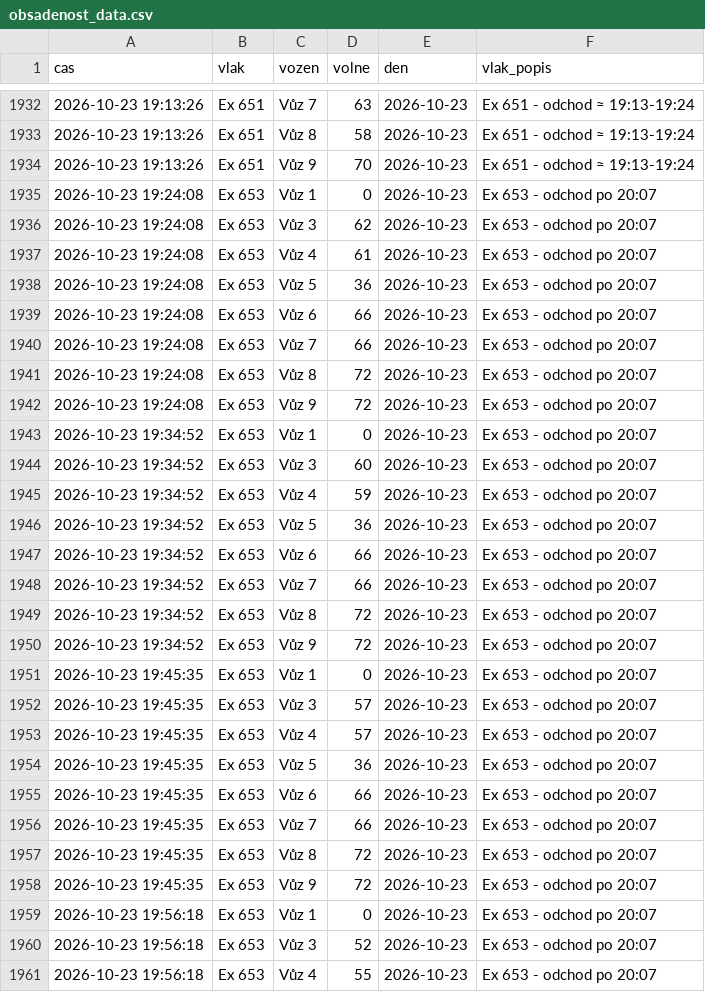
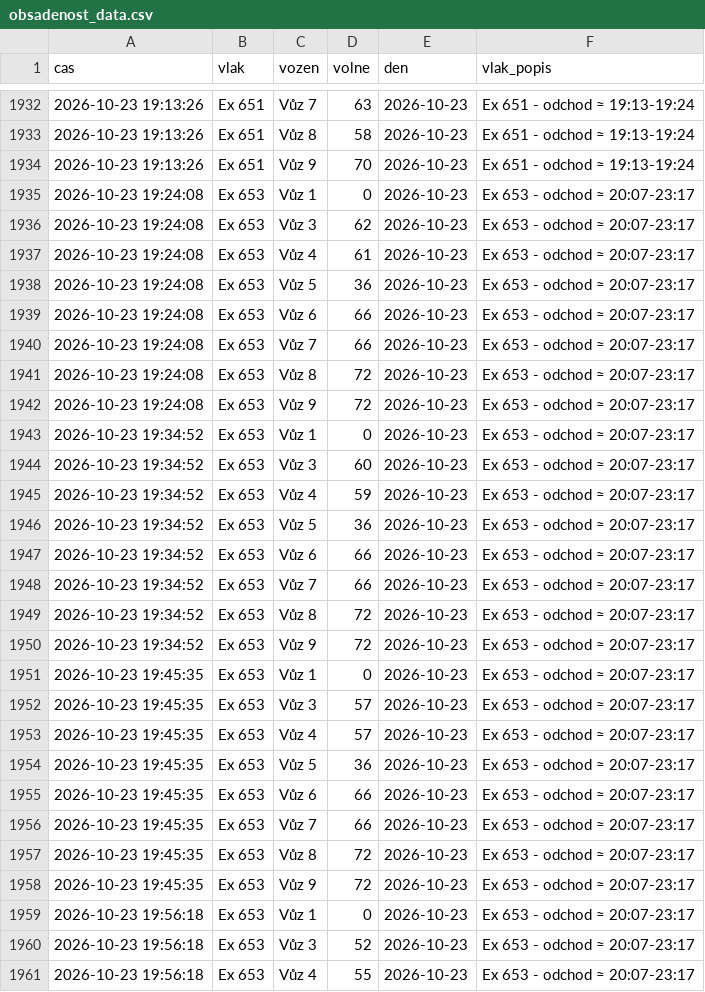
Before and after one commit to lalasonycierny/idos-grafy, a CSV file: data/obsadenost_data.csv, drawn as a sheet; only a part is shown, gaps mark what is left out; the diff covers the shown part only.

```diff
--- a/data/obsadenost_data.csv
+++ b/data/obsadenost_data.csv
@@ -1934,28 +1934,28 @@
 2026-10-23 19:13:26,Ex 651,Vůz 9,70,2026-10-23,Ex 651 - odchod ≈ 19:13-19:24
-2026-10-23 19:24:08,Ex 653,Vůz 1,0,2026-10-23,Ex 653 - odchod po 20:07
-2026-10-23 19:24:08,Ex 653,Vůz 3,62,2026-10-23,Ex 653 - odchod po 20:07
-2026-10-23 19:24:08,Ex 653,Vůz 4,61,2026-10-23,Ex 653 - odchod po 20:07
-2026-10-23 19:24:08,Ex 653,Vůz 5,36,2026-10-23,Ex 653 - odchod po 20:07
-2026-10-23 19:24:08,Ex 653,Vůz 6,66,2026-10-23,Ex 653 - odchod po 20:07
-2026-10-23 19:24:08,Ex 653,Vůz 7,66,2026-10-23,Ex 653 - odchod po 20:07
-2026-10-23 19:24:08,Ex 653,Vůz 8,72,2026-10-23,Ex 653 - odchod po 20:07
-2026-10-23 19:24:08,Ex 653,Vůz 9,72,2026-10-23,Ex 653 - odchod po 20:07
-2026-10-23 19:34:52,Ex 653,Vůz 1,0,2026-10-23,Ex 653 - odchod po 20:07
-2026-10-23 19:34:52,Ex 653,Vůz 3,60,2026-10-23,Ex 653 - odchod po 20:07
-2026-10-23 19:34:52,Ex 653,Vůz 4,59,2026-10-23,Ex 653 - odchod po 20:07
-2026-10-23 19:34:52,Ex 653,Vůz 5,36,2026-10-23,Ex 653 - odchod po 20:07
-2026-10-23 19:34:52,Ex 653,Vůz 6,66,2026-10-23,Ex 653 - odchod po 20:07
-2026-10-23 19:34:52,Ex 653,Vůz 7,66,2026-10-23,Ex 653 - odchod po 20:07
-2026-10-23 19:34:52,Ex 653,Vůz 8,72,2026-10-23,Ex 653 - odchod po 20:07
-2026-10-23 19:34:52,Ex 653,Vůz 9,72,2026-10-23,Ex 653 - odchod po 20:07
-2026-10-23 19:45:35,Ex 653,Vůz 1,0,2026-10-23,Ex 653 - odchod po 20:07
-2026-10-23 19:45:35,Ex 653,Vůz 3,57,2026-10-23,Ex 653 - odchod po 20:07
-2026-10-23 19:45:35,Ex 653,Vůz 4,57,2026-10-23,Ex 653 - odchod po 20:07
-2026-10-23 19:45:35,Ex 653,Vůz 5,36,2026-10-23,Ex 653 - odchod po 20:07
-2026-10-23 19:45:35,Ex 653,Vůz 6,66,2026-10-23,Ex 653 - odchod po 20:07
-2026-10-23 19:45:35,Ex 653,Vůz 7,66,2026-10-23,Ex 653 - odchod po 20:07
-2026-10-23 19:45:35,Ex 653,Vůz 8,72,2026-10-23,Ex 653 - odchod po 20:07
-2026-10-23 19:45:35,Ex 653,Vůz 9,72,2026-10-23,Ex 653 - odchod po 20:07
-2026-10-23 19:56:18,Ex 653,Vůz 1,0,2026-10-23,Ex 653 - odchod po 20:07
-2026-10-23 19:56:18,Ex 653,Vůz 3,52,2026-10-23,Ex 653 - odchod po 20:07
-2026-10-23 19:56:18,Ex 653,Vůz 4,55,2026-10-23,Ex 653 - odchod po 20:07
+2026-10-23 19:24:08,Ex 653,Vůz 1,0,2026-10-23,Ex 653 - odchod ≈ 20:07-23:17
+2026-10-23 19:24:08,Ex 653,Vůz 3,62,2026-10-23,Ex 653 - odchod ≈ 20:07-23:17
+2026-10-23 19:24:08,Ex 653,Vůz 4,61,2026-10-23,Ex 653 - odchod ≈ 20:07-23:17
+2026-10-23 19:24:08,Ex 653,Vůz 5,36,2026-10-23,Ex 653 - odchod ≈ 20:07-23:17
+2026-10-23 19:24:08,Ex 653,Vůz 6,66,2026-10-23,Ex 653 - odchod ≈ 20:07-23:17
+2026-10-23 19:24:08,Ex 653,Vůz 7,66,2026-10-23,Ex 653 - odchod ≈ 20:07-23:17
+2026-10-23 19:24:08,Ex 653,Vůz 8,72,2026-10-23,Ex 653 - odchod ≈ 20:07-23:17
+2026-10-23 19:24:08,Ex 653,Vůz 9,72,2026-10-23,Ex 653 - odchod ≈ 20:07-23:17
+2026-10-23 19:34:52,Ex 653,Vůz 1,0,2026-10-23,Ex 653 - odchod ≈ 20:07-23:17
+2026-10-23 19:34:52,Ex 653,Vůz 3,60,2026-10-23,Ex 653 - odchod ≈ 20:07-23:17
+2026-10-23 19:34:52,Ex 653,Vůz 4,59,2026-10-23,Ex 653 - odchod ≈ 20:07-23:17
+2026-10-23 19:34:52,Ex 653,Vůz 5,36,2026-10-23,Ex 653 - odchod ≈ 20:07-23:17
+2026-10-23 19:34:52,Ex 653,Vůz 6,66,2026-10-23,Ex 653 - odchod ≈ 20:07-23:17
+2026-10-23 19:34:52,Ex 653,Vůz 7,66,2026-10-23,Ex 653 - odchod ≈ 20:07-23:17
+2026-10-23 19:34:52,Ex 653,Vůz 8,72,2026-10-23,Ex 653 - odchod ≈ 20:07-23:17
+2026-10-23 19:34:52,Ex 653,Vůz 9,72,2026-10-23,Ex 653 - odchod ≈ 20:07-23:17
+2026-10-23 19:45:35,Ex 653,Vůz 1,0,2026-10-23,Ex 653 - odchod ≈ 20:07-23:17
+2026-10-23 19:45:35,Ex 653,Vůz 3,57,2026-10-23,Ex 653 - odchod ≈ 20:07-23:17
+2026-10-23 19:45:35,Ex 653,Vůz 4,57,2026-10-23,Ex 653 - odchod ≈ 20:07-23:17
+2026-10-23 19:45:35,Ex 653,Vůz 5,36,2026-10-23,Ex 653 - odchod ≈ 20:07-23:17
+2026-10-23 19:45:35,Ex 653,Vůz 6,66,2026-10-23,Ex 653 - odchod ≈ 20:07-23:17
+2026-10-23 19:45:35,Ex 653,Vůz 7,66,2026-10-23,Ex 653 - odchod ≈ 20:07-23:17
+2026-10-23 19:45:35,Ex 653,Vůz 8,72,2026-10-23,Ex 653 - odchod ≈ 20:07-23:17
+2026-10-23 19:45:35,Ex 653,Vůz 9,72,2026-10-23,Ex 653 - odchod ≈ 20:07-23:17
+2026-10-23 19:56:18,Ex 653,Vůz 1,0,2026-10-23,Ex 653 - odchod ≈ 20:07-23:17
+2026-10-23 19:56:18,Ex 653,Vůz 3,52,2026-10-23,Ex 653 - odchod ≈ 20:07-23:17
+2026-10-23 19:56:18,Ex 653,Vůz 4,55,2026-10-23,Ex 653 - odchod ≈ 20:07-23:17
```
Also changed, not shown: 8 added rows and 13 edited cells elsewhere in this file, 2 other files.
